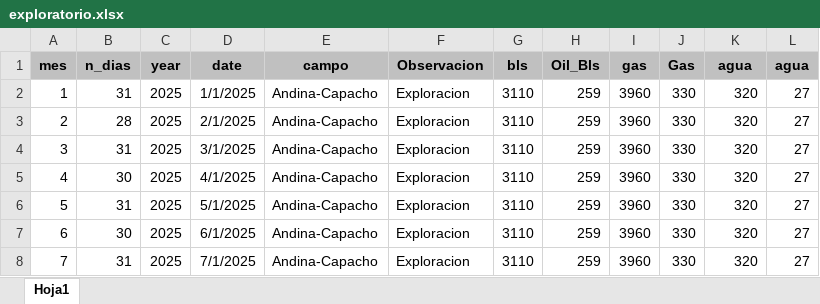
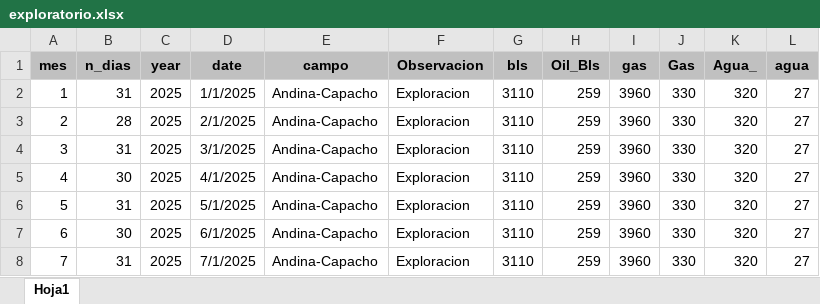
Before and after one commit to jorgemedina87/andina_capacho, an Excel workbook: bd/exploratorio.xlsx, sheet Hoja1, drawn as a sheet; only a part is shown; values as stored, in another font and other column widths than the file's, no borders; the diff names each change by its address in the sheet, - before the commit and + after, or states it on an @@ line.

Commit message:
Add files via upload

```diff
--- a/bd/exploratorio.xlsx (sheet Hoja1)
+++ b/bd/exploratorio.xlsx (sheet Hoja1)
-K1: agua
+K1: Agua_
```
